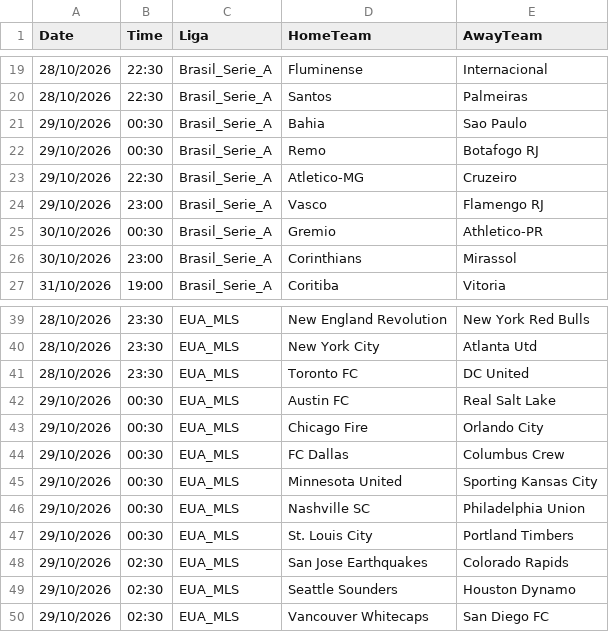
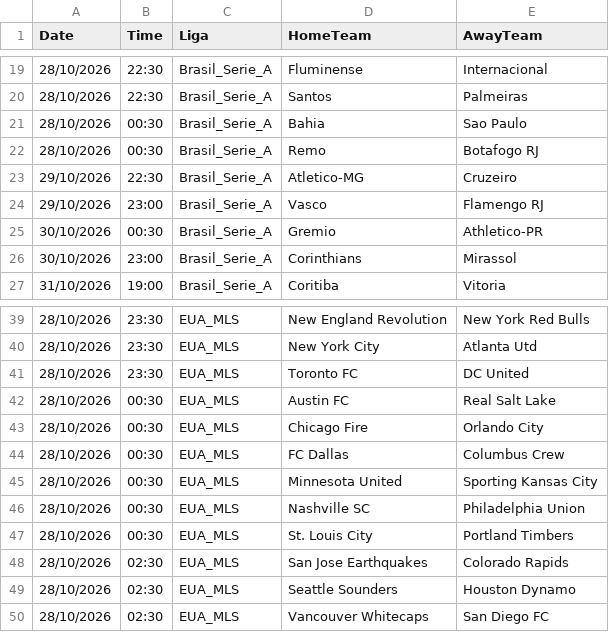
Before and after one commit to Antoniojrsales/Proj_mercado_gols, a CSV file: data/jogos_do_dia.csv, drawn as a sheet; only a part is shown, gaps mark what is left out.

Commit message:
fix: novos jogos datados 28/10 - 1

```diff
--- a/data/jogos_do_dia.csv
+++ b/data/jogos_do_dia.csv
@@ -20,4 +20,4 @@
 28/10/2026,22:30,Brasil_Serie_A,Santos,Palmeiras
-29/10/2026,00:30,Brasil_Serie_A,Bahia,Sao Paulo
-29/10/2026,00:30,Brasil_Serie_A,Remo,Botafogo RJ
+28/10/2026,00:30,Brasil_Serie_A,Bahia,Sao Paulo
+28/10/2026,00:30,Brasil_Serie_A,Remo,Botafogo RJ
 29/10/2026,22:30,Brasil_Serie_A,Atletico-MG,Cruzeiro
@@ -41,10 +41,10 @@
 28/10/2026,23:30,EUA_MLS,Toronto FC,DC United
-29/10/2026,00:30,EUA_MLS,Austin FC,Real Salt Lake
-29/10/2026,00:30,EUA_MLS,Chicago Fire,Orlando City
-29/10/2026,00:30,EUA_MLS,FC Dallas,Columbus Crew
-29/10/2026,00:30,EUA_MLS,Minnesota United,Sporting Kansas City
-29/10/2026,00:30,EUA_MLS,Nashville SC,Philadelphia Union
-29/10/2026,00:30,EUA_MLS,St. Louis City,Portland Timbers
-29/10/2026,02:30,EUA_MLS,San Jose Earthquakes,Colorado Rapids
-29/10/2026,02:30,EUA_MLS,Seattle Sounders,Houston Dynamo
-29/10/2026,02:30,EUA_MLS,Vancouver Whitecaps,San Diego FC
+28/10/2026,00:30,EUA_MLS,Austin FC,Real Salt Lake
+28/10/2026,00:30,EUA_MLS,Chicago Fire,Orlando City
+28/10/2026,00:30,EUA_MLS,FC Dallas,Columbus Crew
+28/10/2026,00:30,EUA_MLS,Minnesota United,Sporting Kansas City
+28/10/2026,00:30,EUA_MLS,Nashville SC,Philadelphia Union
+28/10/2026,00:30,EUA_MLS,St. Louis City,Portland Timbers
+28/10/2026,02:30,EUA_MLS,San Jose Earthquakes,Colorado Rapids
+28/10/2026,02:30,EUA_MLS,Seattle Sounders,Houston Dynamo
+28/10/2026,02:30,EUA_MLS,Vancouver Whitecaps,San Diego FC
```
